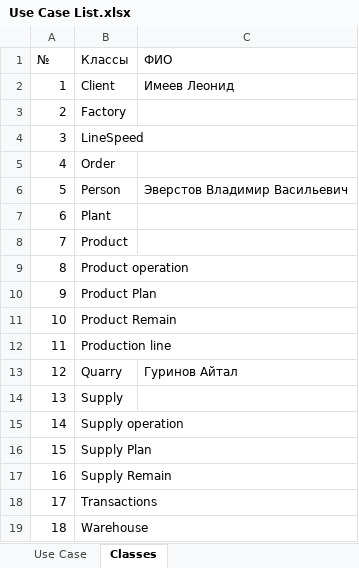
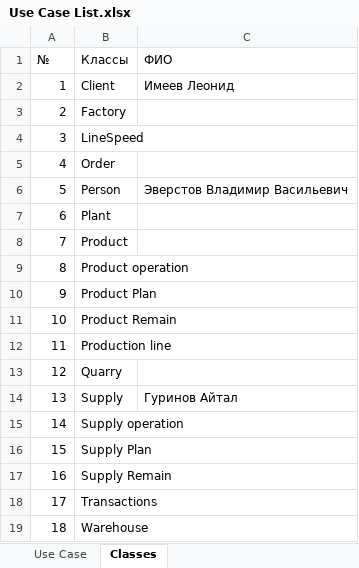
Before and after one commit to voffan/yakutcement, an Excel workbook: TechDoc/Use Case List.xlsx, sheet Classes, drawn as a sheet; values as stored, in another font and other column widths than the file's, no borders; the diff names each change by its address in the sheet, - before the commit and + after, or states it on an @@ line.

```diff
--- a/TechDoc/Use Case List.xlsx (sheet Classes)
+++ b/TechDoc/Use Case List.xlsx (sheet Classes)
-C13 (ФИО): Гуринов Айтал
+C13 (ФИО): (empty)
-C14 (ФИО): (empty)
+C14 (ФИО): Гуринов Айтал
```
Also changed, not shown: 1 other file.
